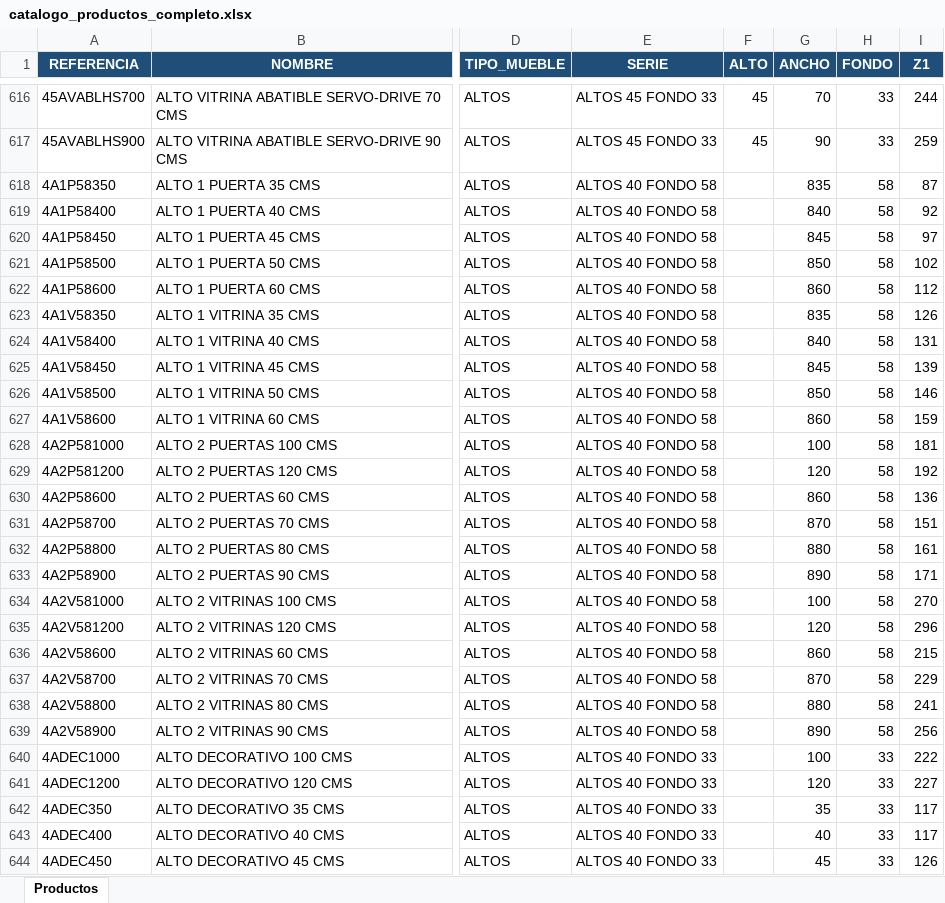
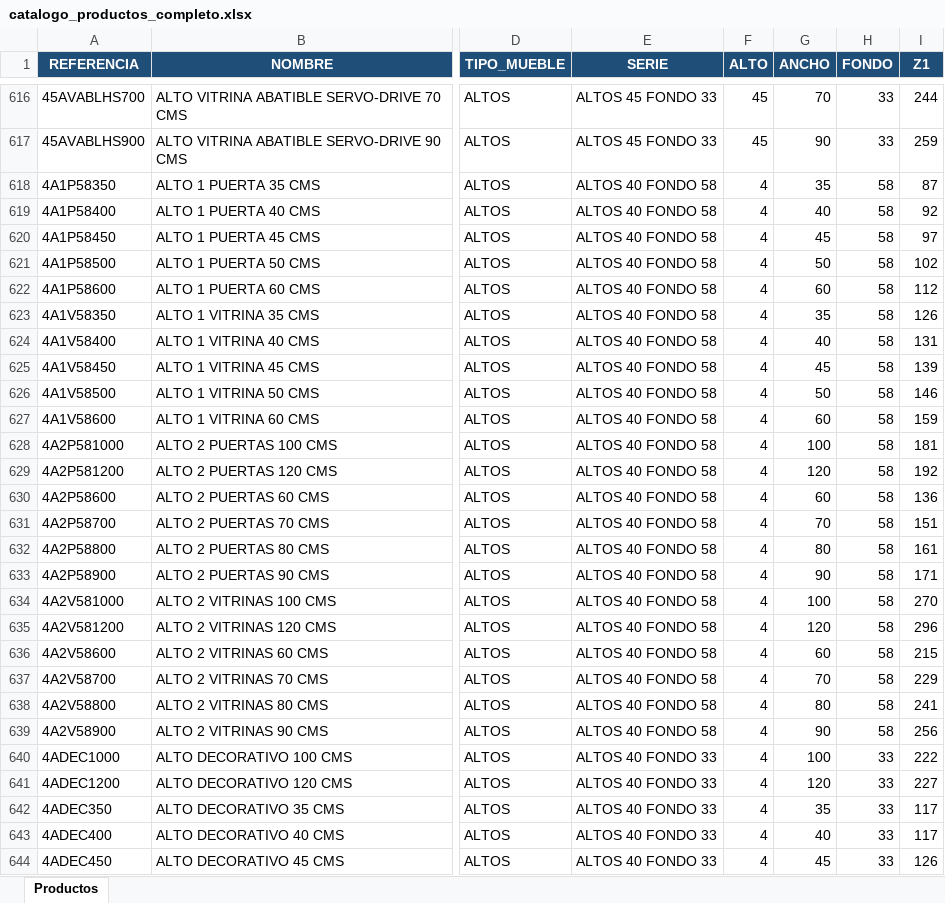
Before and after one commit to marioluiggihome-oss/ERP-CRM-14-03-2026, an Excel workbook: catalogo_productos_completo.xlsx, sheet Productos, drawn as a sheet; only a part is shown, gaps mark what is left out; values as stored, in another font and other column widths than the file's, no borders; the diff covers the shown part only; the diff names each change by its address in the sheet, - before the commit and + after, or states it on an @@ line.

```diff
--- a/catalogo_productos_completo.xlsx (sheet Productos)
+++ b/catalogo_productos_completo.xlsx (sheet Productos)
-F618:F644 (ALTO): (empty)
+F618:F644 (ALTO): 4
-G618 (ANCHO): 835
+G618 (ANCHO): 35
-G619 (ANCHO): 840
+G619 (ANCHO): 40
-G620 (ANCHO): 845
+G620 (ANCHO): 45
-G621 (ANCHO): 850
+G621 (ANCHO): 50
-G622 (ANCHO): 860
+G622 (ANCHO): 60
-G623 (ANCHO): 835
+G623 (ANCHO): 35
-G624 (ANCHO): 840
+G624 (ANCHO): 40
-G625 (ANCHO): 845
+G625 (ANCHO): 45
-G626 (ANCHO): 850
+G626 (ANCHO): 50
-G627 (ANCHO): 860
+G627 (ANCHO): 60
-G630 (ANCHO): 860
+G630 (ANCHO): 60
-G631 (ANCHO): 870
+G631 (ANCHO): 70
-G632 (ANCHO): 880
+G632 (ANCHO): 80
-G633 (ANCHO): 890
+G633 (ANCHO): 90
-G636 (ANCHO): 860
+G636 (ANCHO): 60
-G637 (ANCHO): 870
+G637 (ANCHO): 70
-G638 (ANCHO): 880
+G638 (ANCHO): 80
-G639 (ANCHO): 890
+G639 (ANCHO): 90
```
Also changed, not shown: 363 edited cells elsewhere in this sheet, frontend/public/catalogo_productos_completo.xlsx, 2 other files.
